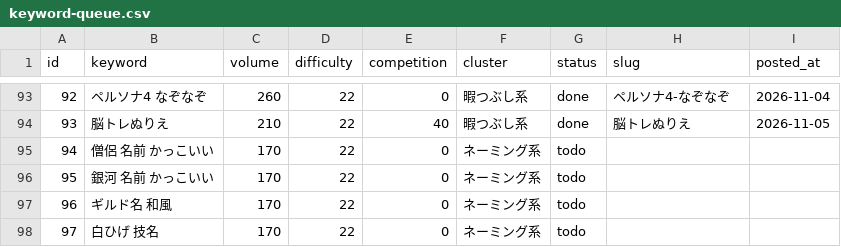
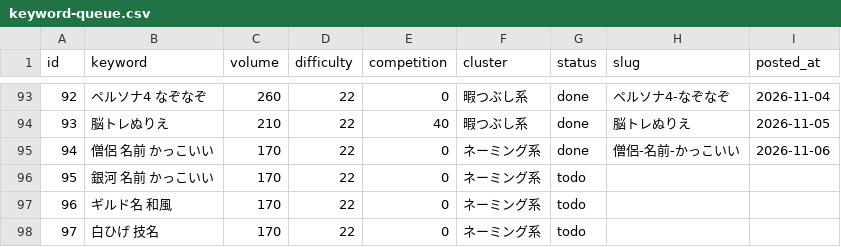
Before and after one commit to jadbac2310-eng/himaname, a CSV file: data/keyword-queue.csv, drawn as a sheet; only a part is shown, gaps mark what is left out.

```diff
--- a/data/keyword-queue.csv
+++ b/data/keyword-queue.csv
@@ -94,3 +94,3 @@ id,keyword,volume,difficulty,competition,cluster,status,slug,posted_at
 93,脳トレぬりえ,210,22,40,暇つぶし系,done,脳トレぬりえ,2026-11-05
-94,僧侶 名前 かっこいい,170,22,0,ネーミング系,todo,,
+94,僧侶 名前 かっこいい,170,22,0,ネーミング系,done,僧侶-名前-かっこいい,2026-11-06
 95,銀河 名前 かっこいい,170,22,0,ネーミング系,todo,,
```
Also changed, not shown: 4 other files.
